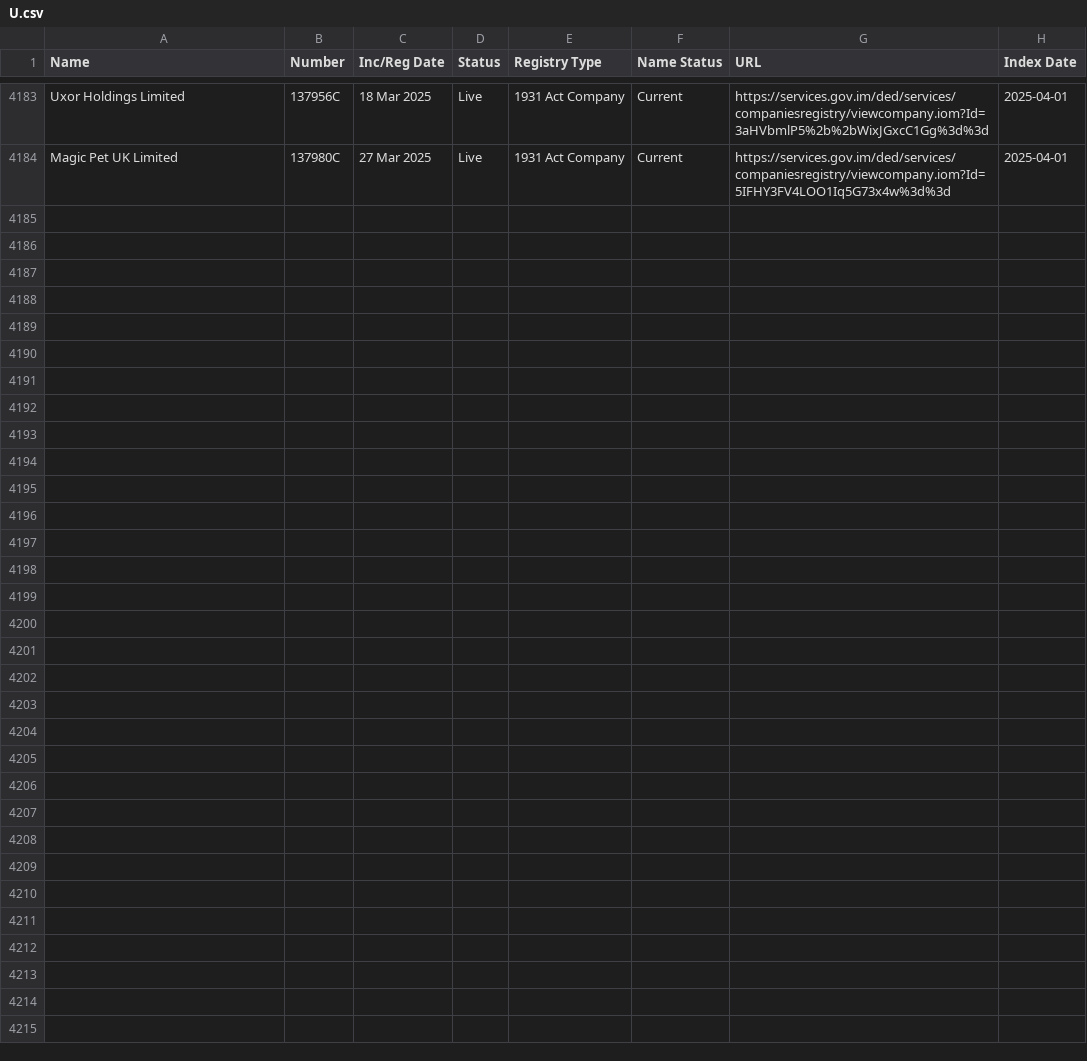
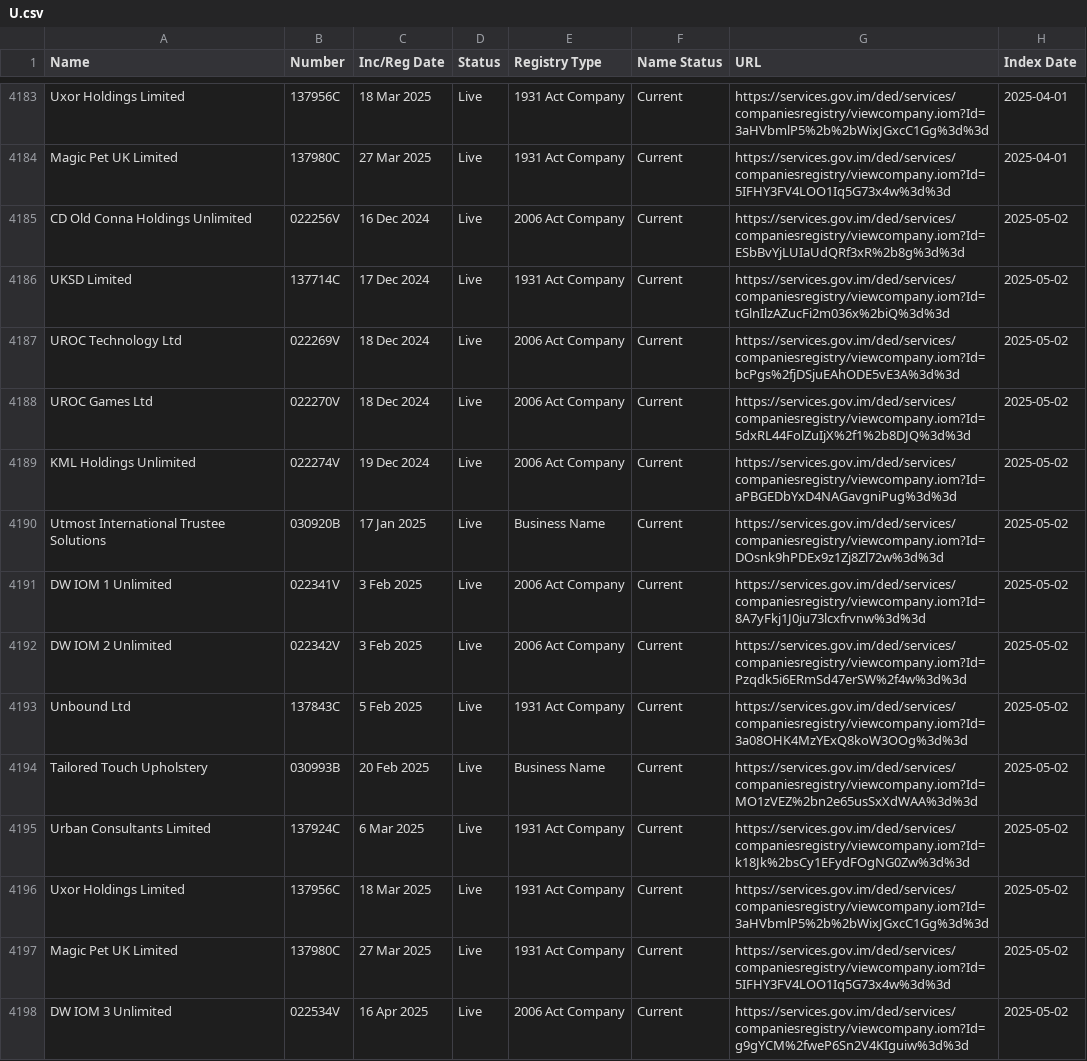
Before and after one commit to dankarran/isleofman-opendata, a CSV file: data/gov.im/companies/sources/search/names/U.csv, drawn as a sheet; only a part is shown, gaps mark what is left out; the diff names each change by its address in the sheet, - before the commit and + after, or states it on an @@ line.

```diff
--- a/data/gov.im/companies/sources/search/names/U.csv
+++ b/data/gov.im/companies/sources/search/names/U.csv
+row 4185: CD Old Conna Holdings Unlimited | 022256V | 16 Dec 2024 | Live | 2006 Act Company | Current | https://services.gov.im/ded/services/companiesregistry/viewcompany.iom?Id=ESbBvYjLUIaUdQRf3xR%2b8g%3d%3d | 2025-05-02
+row 4186: UKSD Limited | 137714C | 17 Dec 2024 | Live | 1931 Act Company | Current | https://services.gov.im/ded/services/companiesregistry/viewcompany.iom?Id=tGlnIlzAZucFi2m036x%2biQ%3d%3d | 2025-05-02
+row 4187: UROC Technology Ltd | 022269V | 18 Dec 2024 | Live | 2006 Act Company | Current | https://services.gov.im/ded/services/companiesregistry/viewcompany.iom?Id=bcPgs%2fjDSjuEAhODE5vE3A%3d%3d | 2025-05-02
+row 4188: UROC Games Ltd | 022270V | 18 Dec 2024 | Live | 2006 Act Company | Current | https://services.gov.im/ded/services/companiesregistry/viewcompany.iom?Id=5dxRL44FolZuIjX%2f1%2b8DJQ%3d%3d | 2025-05-02
+row 4189: KML Holdings Unlimited | 022274V | 19 Dec 2024 | Live | 2006 Act Company | Current | https://services.gov.im/ded/services/companiesregistry/viewcompany.iom?Id=aPBGEDbYxD4NAGavgniPug%3d%3d | 2025-05-02
+row 4190: Utmost International Trustee Solutions | 030920B | 17 Jan 2025 | Live | Business Name | Current | https://services.gov.im/ded/services/companiesregistry/viewcompany.iom?Id=DOsnk9hPDEx9z1Zj8Zl72w%3d%3d | 2025-05-02
+row 4191: DW IOM 1 Unlimited | 022341V | 3 Feb 2025 | Live | 2006 Act Company | Current | https://services.gov.im/ded/services/companiesregistry/viewcompany.iom?Id=8A7yFkj1J0ju73lcxfrvnw%3d%3d | 2025-05-02
+row 4192: DW IOM 2 Unlimited | 022342V | 3 Feb 2025 | Live | 2006 Act Company | Current | https://services.gov.im/ded/services/companiesregistry/viewcompany.iom?Id=Pzqdk5i6ERmSd47erSW%2f4w%3d%3d | 2025-05-02
+row 4193: Unbound Ltd | 137843C | 5 Feb 2025 | Live | 1931 Act Company | Current | https://services.gov.im/ded/services/companiesregistry/viewcompany.iom?Id=3a08OHK4MzYExQ8koW3OOg%3d%3d | 2025-05-02
+row 4194: Tailored Touch Upholstery | 030993B | 20 Feb 2025 | Live | Business Name | Current | https://services.gov.im/ded/services/companiesregistry/viewcompany.iom?Id=MO1zVEZ%2bn2e65usSxXdWAA%3d%3d | 2025-05-02
+row 4195: Urban Consultants Limited | 137924C | 6 Mar 2025 | Live | 1931 Act Company | Current | https://services.gov.im/ded/services/companiesregistry/viewcompany.iom?Id=k18Jk%2bsCy1EFydFOgNG0Zw%3d%3d | 2025-05-02
+row 4196: Uxor Holdings Limited | 137956C | 18 Mar 2025 | Live | 1931 Act Company | Current | https://services.gov.im/ded/services/companiesregistry/viewcompany.iom?Id=3aHVbmlP5%2b%2bWixJGxcC1Gg%3d%3d | 2025-05-02
+row 4197: Magic Pet UK Limited | 137980C | 27 Mar 2025 | Live | 1931 Act Company | Current | https://services.gov.im/ded/services/companiesregistry/viewcompany.iom?Id=5IFHY3FV4LOO1Iq5G73x4w%3d%3d | 2025-05-02
+row 4198: DW IOM 3 Unlimited | 022534V | 16 Apr 2025 | Live | 2006 Act Company | Current | https://services.gov.im/ded/services/companiesregistry/viewcompany.iom?Id=g9gYCM%2fweP6Sn2V4KIguiw%3d%3d | 2025-05-02
```
Also changed, not shown: data/gov.im/companies/sources/search/names/FOUNDATION.csv, data/gov.im/companies/sources/search/names/INC.csv, 45 other files.
